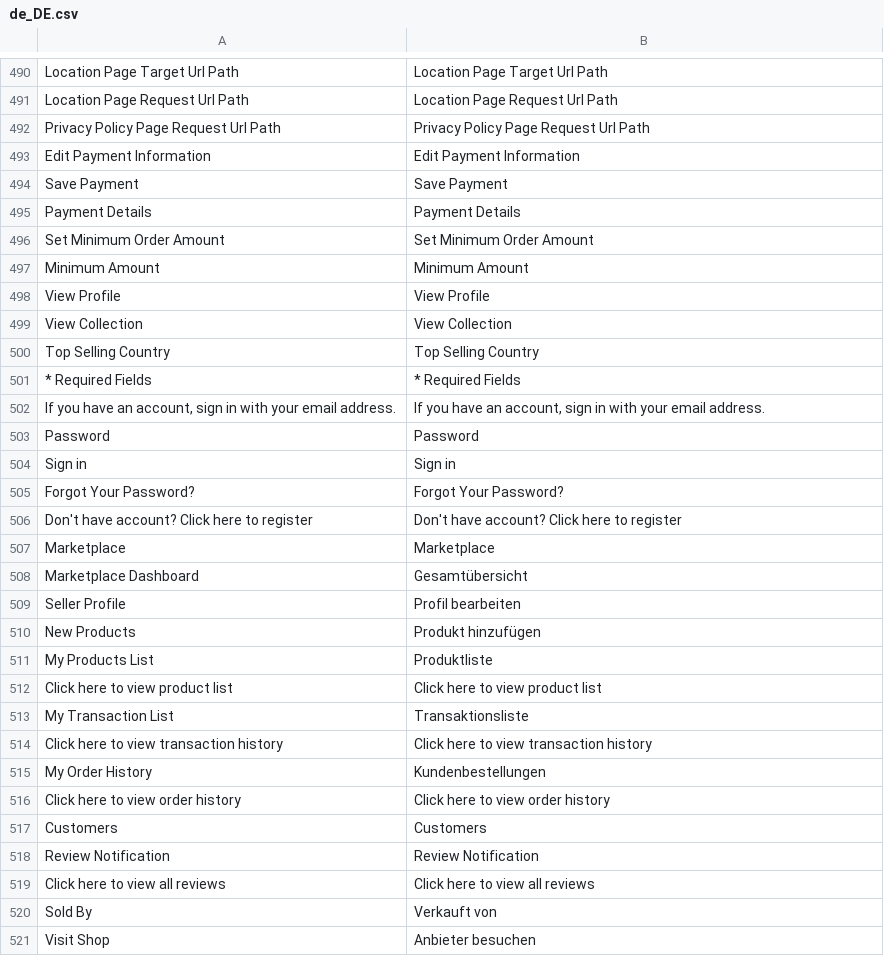
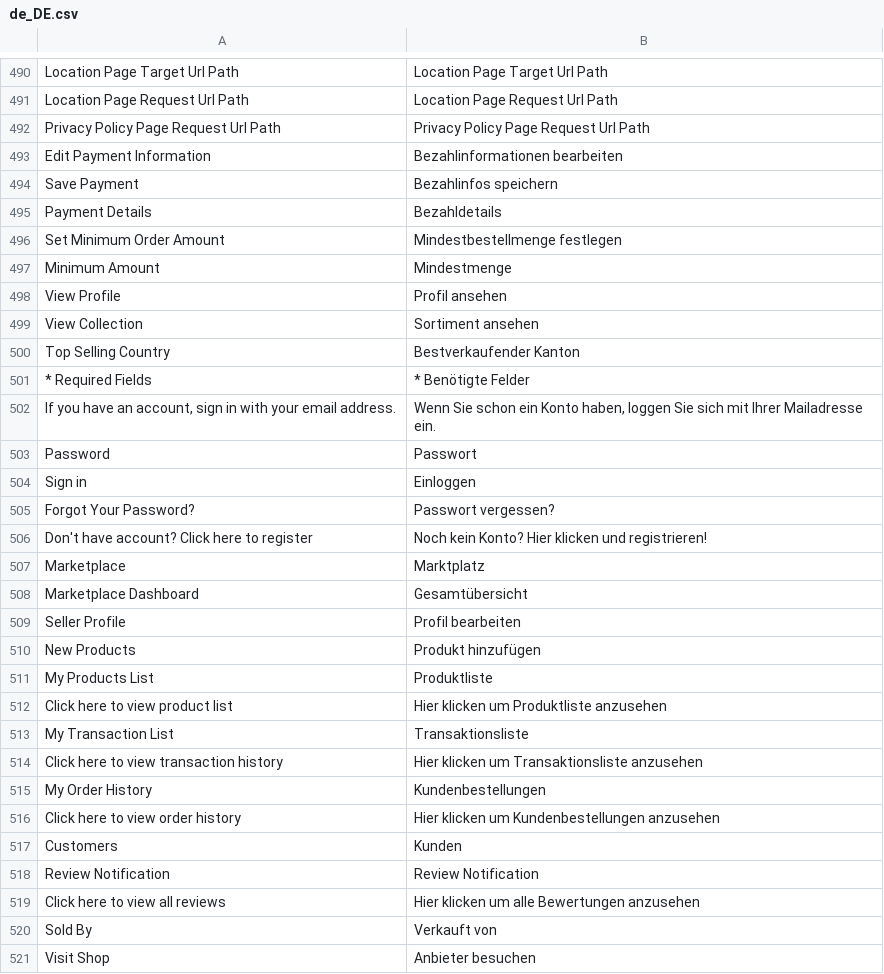
Before and after one commit to Creatorben/marketplace_translation, a CSV file: Marketplace/de_DE.csv, drawn as a sheet; only a part is shown, gaps mark what is left out; the diff covers the shown part only; the diff names each change by its address in the sheet, - before the commit and + after, or states it on an @@ line.

Commit message:
Bis 626

```diff
--- a/Marketplace/de_DE.csv
+++ b/Marketplace/de_DE.csv
-B493: Edit Payment Information
+B493: Bezahlinformationen bearbeiten
-B494: Save Payment
+B494: Bezahlinfos speichern
-B495: Payment Details
+B495: Bezahldetails
-B496: Set Minimum Order Amount
+B496: Mindestbestellmenge festlegen
-B497: Minimum Amount
+B497: Mindestmenge
-B498: View Profile
+B498: Profil ansehen
-B499: View Collection
+B499: Sortiment ansehen
-B500: Top Selling Country
+B500: Bestverkaufender Kanton
-B501: * Required Fields
+B501: * Benötigte Felder
-B502: If you have an account, sign in with your email address.
+B502: Wenn Sie schon ein Konto haben, loggen Sie sich mit Ihrer Mailadresse ein.
-B503: Password
+B503: Passwort
-B504: Sign in
+B504: Einloggen
-B505: Forgot Your Password?
+B505: Passwort vergessen?
-B506: Don't have account? Click here to register
+B506: Noch kein Konto? Hier klicken und registrieren!
-B507: Marketplace
+B507: Marktplatz
-B512: Click here to view product list
+B512: Hier klicken um Produktliste anzusehen
-B514: Click here to view transaction history
+B514: Hier klicken um Transaktionsliste anzusehen
-B516: Click here to view order history
+B516: Hier klicken um Kundenbestellungen anzusehen
-B517: Customers
+B517: Kunden
-B519: Click here to view all reviews
+B519: Hier klicken um alle Bewertungen anzusehen
```
Also changed, not shown: 138 edited cells elsewhere in this file.
